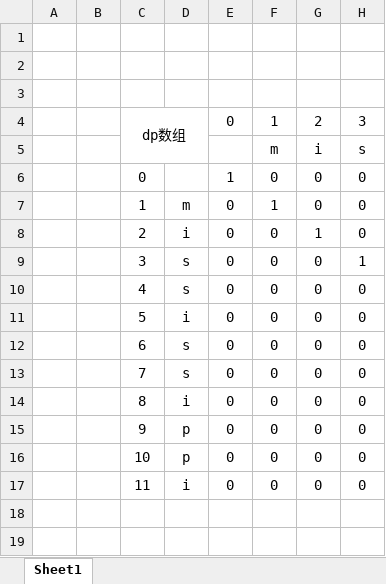
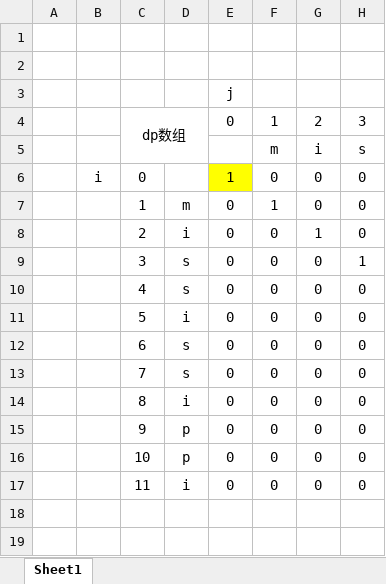
Before and after one commit to Zhirui-Zhang/Way-to-coding, an Excel workbook: 剑指Offer(第2版)/剑指 Offer 19 例题解.xlsx, sheet Sheet1, drawn as a sheet; only a part is shown; values as stored, in another font and other column widths than the file's, no borders; the diff names each change by its address in the sheet, - before the commit and + after, or states it on an @@ line.

```diff
--- a/剑指Offer(第2版)/剑指 Offer 19 例题解.xlsx (sheet Sheet1)
+++ b/剑指Offer(第2版)/剑指 Offer 19 例题解.xlsx (sheet Sheet1)
-E3: (empty)
+E3: j
-B6: (empty)
+B6: i
-E6 fill: none
+E6 fill: #FFFF00
```
Also changed, not shown: 2 other files.
